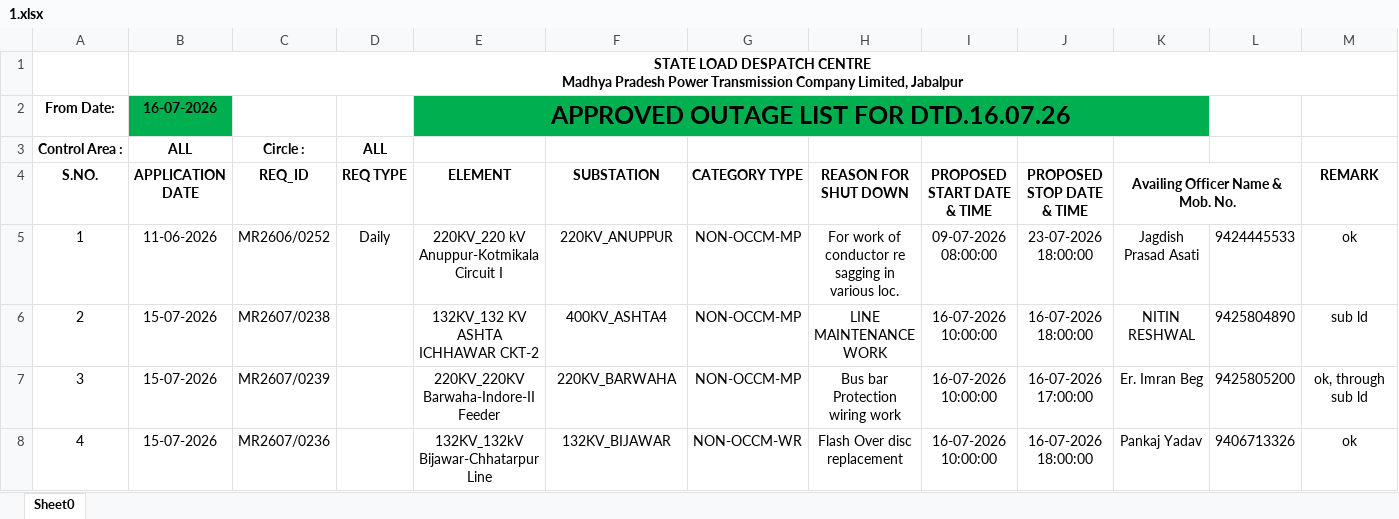
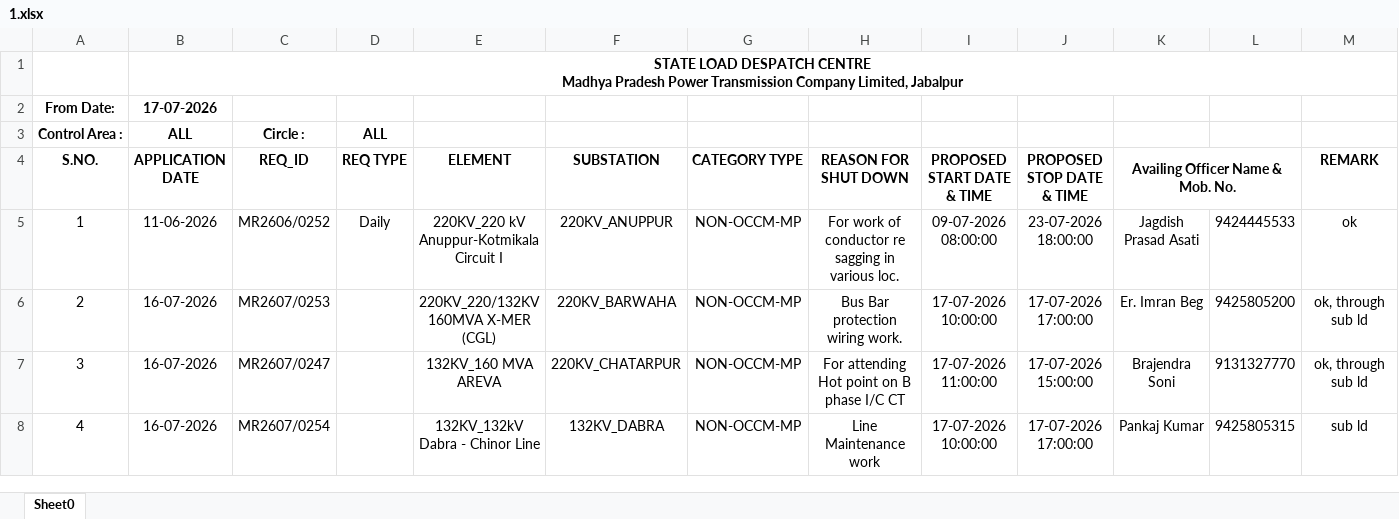
Before and after one commit to SLDCMP/shutdown, an Excel workbook: 1.xlsx, sheet Sheet0, drawn as a sheet; only a part is shown; values as stored, in another font and other column widths than the file's, no borders; charts and pictures not drawn; removed rows and columns are numbered as before the commit, all else as after; the diff covers the shown part only; the diff names each change by its address in the sheet, - before the commit and + after, or states it on an @@ line.

Commit message:
Add files via upload

```diff
--- a/1.xlsx (sheet Sheet0)
+++ b/1.xlsx (sheet Sheet0)
-B2 (APPLICATION DATE): 16-07-2026
+B2 (APPLICATION DATE): 17-07-2026
-B2 fill: #00B050
+B2 fill: none
-E2 (ELEMENT): APPROVED OUTAGE LIST FOR DTD.16.07.26
+E2 (ELEMENT): (empty)
-E2:K2 fill: #00B050
+E2:K2 fill: none
-E2:K2 merged
-B6:B8 (APPLICATION DATE): 15-07-2026
+B6:B8 (APPLICATION DATE): 16-07-2026
-C6 (REQ_ID): MR2607/0238
+C6 (REQ_ID): MR2607/0253
-E6 (ELEMENT): 132KV_132 KV ASHTA ICHHAWAR CKT-2
+E6 (ELEMENT): 220KV_220/132KV 160MVA X-MER (CGL)
-F6 (SUBSTATION): 400KV_ASHTA4
+F6 (SUBSTATION): 220KV_BARWAHA
-H6 (REASON FOR SHUT DOWN): LINE MAINTENANCE WORK
+H6 (REASON FOR SHUT DOWN): Bus Bar protection wiring work.
-I6 (PROPOSED START DATE & TIME): 16-07-2026 10:00:00
+I6 (PROPOSED START DATE & TIME): 17-07-2026 10:00:00
-J6 (PROPOSED STOP DATE & TIME): 16-07-2026 18:00:00
+J6 (PROPOSED STOP DATE & TIME): 17-07-2026 17:00:00
-K6 (Availing Officer Name & Mob. No.): NITIN RESHWAL
+K6 (Availing Officer Name & Mob. No.): Er. Imran Beg
-L6: 9425804890
+L6: 9425805200
-M6 (REMARK): sub ld
+M6 (REMARK): ok, through sub ld
-C7 (REQ_ID): MR2607/0239
+C7 (REQ_ID): MR2607/0247
-E7 (ELEMENT): 220KV_220KV Barwaha-Indore-II Feeder
+E7 (ELEMENT): 132KV_160 MVA AREVA
-F7 (SUBSTATION): 220KV_BARWAHA
+F7 (SUBSTATION): 220KV_CHATARPUR
-H7 (REASON FOR SHUT DOWN): Bus bar Protection wiring work
+H7 (REASON FOR SHUT DOWN): For attending Hot point on B phase I/C CT
-I7 (PROPOSED START DATE & TIME): 16-07-2026 10:00:00
+I7 (PROPOSED START DATE & TIME): 17-07-2026 11:00:00
-J7 (PROPOSED STOP DATE & TIME): 16-07-2026 17:00:00
+J7 (PROPOSED STOP DATE & TIME): 17-07-2026 15:00:00
-K7 (Availing Officer Name & Mob. No.): Er. Imran Beg
+K7 (Availing Officer Name & Mob. No.): Brajendra Soni
-L7: 9425805200
+L7: 9131327770
-C8 (REQ_ID): MR2607/0236
+C8 (REQ_ID): MR2607/0254
-E8 (ELEMENT): 132KV_132kV Bijawar-Chhatarpur Line
+E8 (ELEMENT): 132KV_132kV Dabra - Chinor Line
-F8 (SUBSTATION): 132KV_BIJAWAR
+F8 (SUBSTATION): 132KV_DABRA
-G8 (CATEGORY TYPE): NON-OCCM-WR
+G8 (CATEGORY TYPE): NON-OCCM-MP
-H8 (REASON FOR SHUT DOWN): Flash Over disc replacement
+H8 (REASON FOR SHUT DOWN): Line Maintenance work
-I8 (PROPOSED START DATE & TIME): 16-07-2026 10:00:00
+I8 (PROPOSED START DATE & TIME): 17-07-2026 10:00:00
-J8 (PROPOSED STOP DATE & TIME): 16-07-2026 18:00:00
+J8 (PROPOSED STOP DATE & TIME): 17-07-2026 17:00:00
-K8 (Availing Officer Name & Mob. No.): Pankaj Yadav
+K8 (Availing Officer Name & Mob. No.): Pankaj Kumar
-L8: 9406713326
+L8: 9425805315
-M8 (REMARK): ok
+M8 (REMARK): sub ld
```
Also changed, not shown: 1 added row, 1 removed row and 256 edited cells elsewhere in this sheet.
